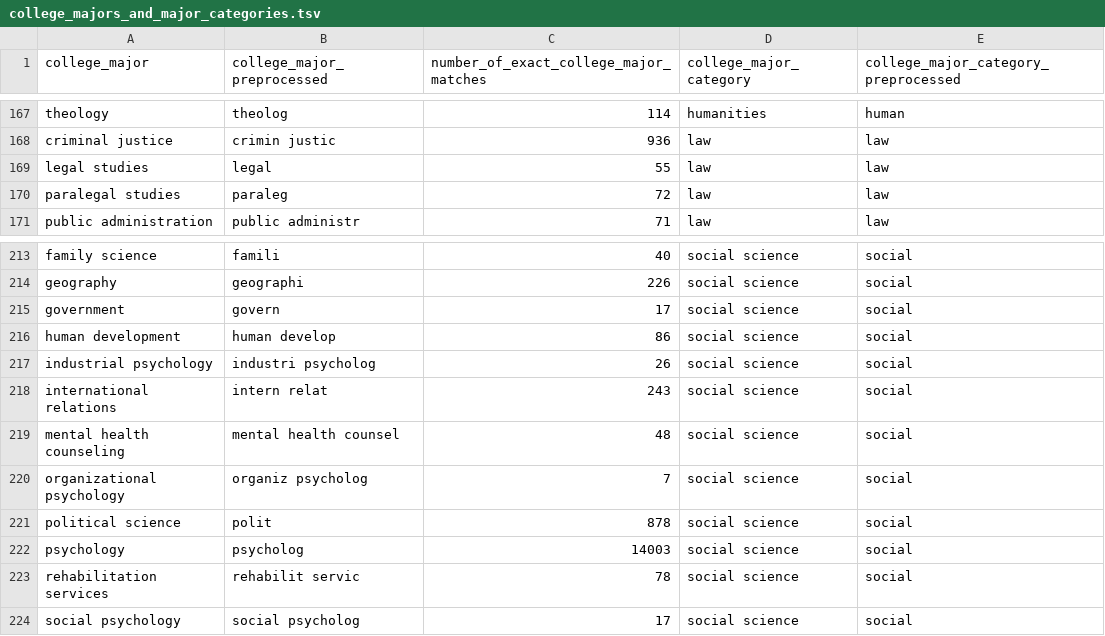
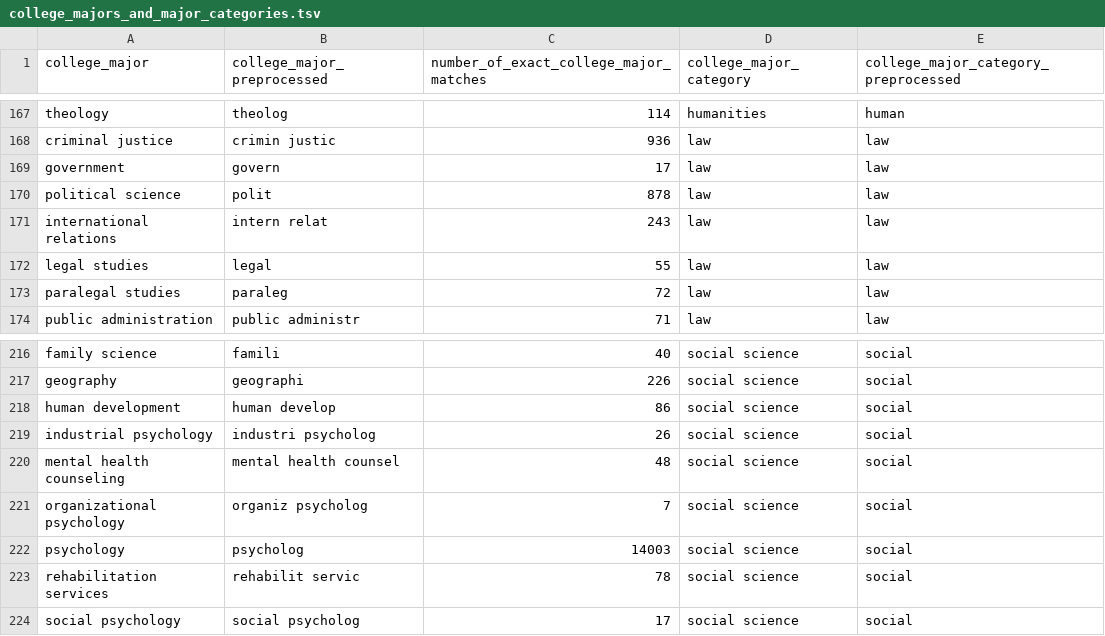
Before and after one commit to brendanmcc02/masters-thesis, a TSV file: datasets/open-psychometrics/filter_data/college_majors_and_major_categories.tsv, drawn as a sheet; only a part is shown, gaps mark what is left out.

Commit message:
moving some law majors to law instead of social science

```diff
--- a/datasets/open-psychometrics/filter_data/college_majors_and_major_categories.tsv
+++ b/datasets/open-psychometrics/filter_data/college_majors_and_major_categories.tsv
@@ -168,2 +168,5 @@ theology	theolog	114	humanities	human
 criminal justice	crimin justic	936	law	law
+government	govern	17	law	law
+political science	polit	878	law	law
+international relations	intern relat	243	law	law
 legal studies	legal	55	law	law
@@ -214,9 +217,6 @@ family science	famili	40	social science	social
 geography	geographi	226	social science	social
-government	govern	17	social science	social
 human development	human develop	86	social science	social
 industrial psychology	industri psycholog	26	social science	social
-international relations	intern relat	243	social science	social
 mental health counseling	mental health counsel	48	social science	social
 organizational psychology	organiz psycholog	7	social science	social
-political science	polit	878	social science	social
 psychology	psycholog	14003	social science	social
```
Also changed, not shown: 1 other file.
